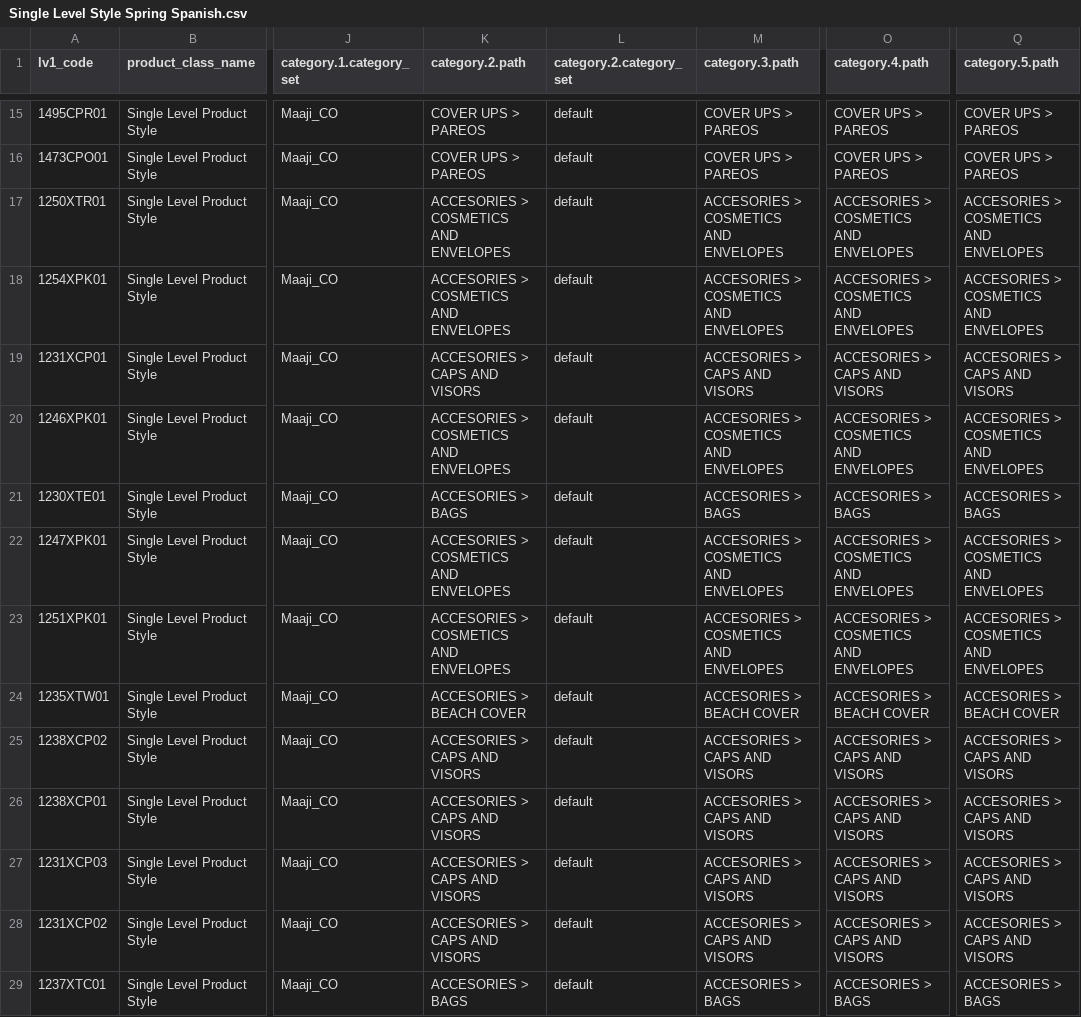
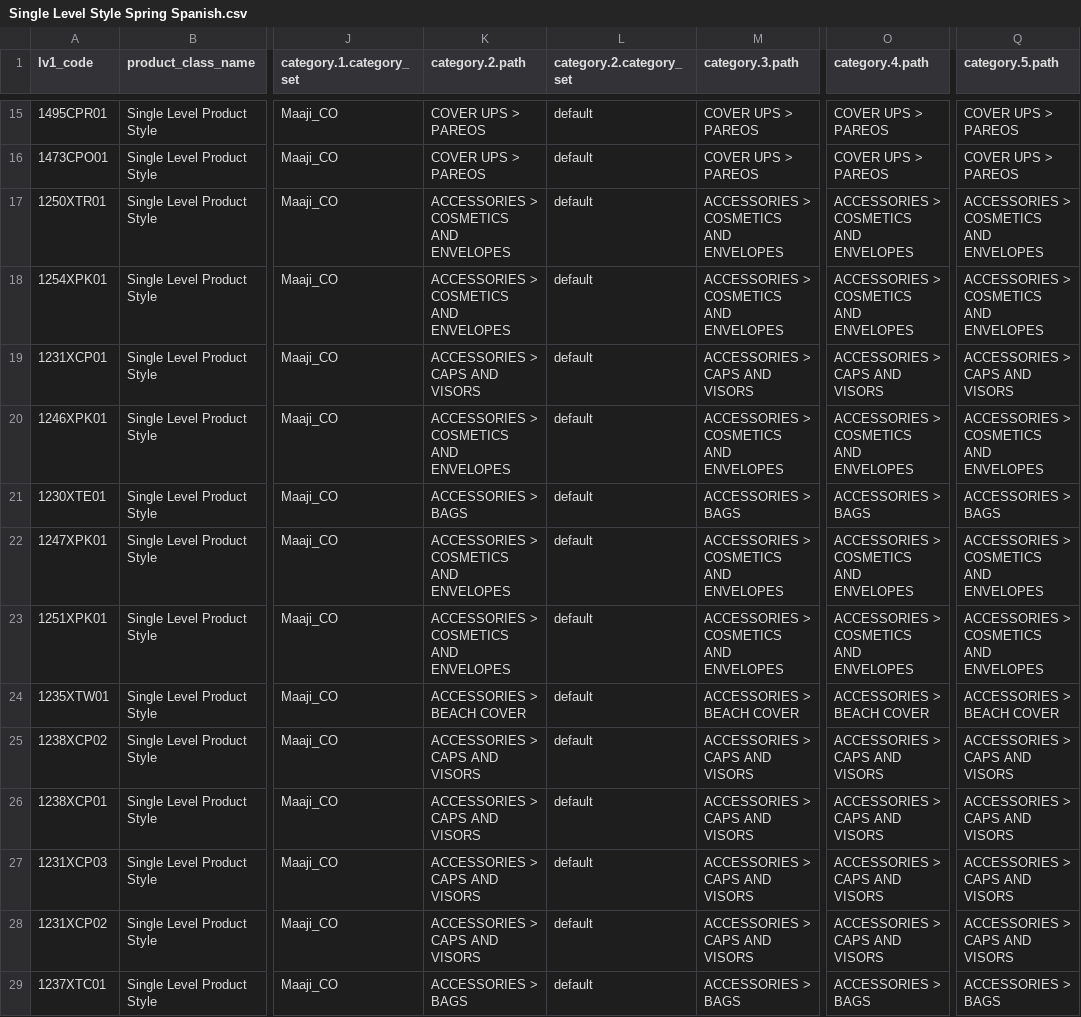
Before and after one commit to juvape/Commerce-Conect-FF, a CSV file: Archivos CSV/Spring 2018/Single Level/Single Level Style Spring Spanish.csv, drawn as a sheet; only a part is shown, gaps mark what is left out; the diff covers the shown part only; the diff names each change by its address in the sheet, - before the commit and + after, or states it on an @@ line.

```diff
--- a/Archivos CSV/Spring 2018/Single Level/Single Level Style Spring Spanish.csv
+++ b/Archivos CSV/Spring 2018/Single Level/Single Level Style Spring Spanish.csv
-K17:K18 (category.2.path): ACCESORIES > COSMETICS AND ENVELOPES
+K17:K18 (category.2.path): ACCESSORIES > COSMETICS AND ENVELOPES
-M17:M18 (category.3.path): ACCESORIES > COSMETICS AND ENVELOPES
+M17:M18 (category.3.path): ACCESSORIES > COSMETICS AND ENVELOPES
-O17:O18 (category.4.path): ACCESORIES > COSMETICS AND ENVELOPES
+O17:O18 (category.4.path): ACCESSORIES > COSMETICS AND ENVELOPES
-Q17:Q18 (category.5.path): ACCESORIES > COSMETICS AND ENVELOPES
+Q17:Q18 (category.5.path): ACCESSORIES > COSMETICS AND ENVELOPES
-K19 (category.2.path): ACCESORIES > CAPS AND VISORS
+K19 (category.2.path): ACCESSORIES > CAPS AND VISORS
-M19 (category.3.path): ACCESORIES > CAPS AND VISORS
+M19 (category.3.path): ACCESSORIES > CAPS AND VISORS
-O19 (category.4.path): ACCESORIES > CAPS AND VISORS
+O19 (category.4.path): ACCESSORIES > CAPS AND VISORS
-Q19 (category.5.path): ACCESORIES > CAPS AND VISORS
+Q19 (category.5.path): ACCESSORIES > CAPS AND VISORS
-K20 (category.2.path): ACCESORIES > COSMETICS AND ENVELOPES
+K20 (category.2.path): ACCESSORIES > COSMETICS AND ENVELOPES
-M20 (category.3.path): ACCESORIES > COSMETICS AND ENVELOPES
+M20 (category.3.path): ACCESSORIES > COSMETICS AND ENVELOPES
-O20 (category.4.path): ACCESORIES > COSMETICS AND ENVELOPES
+O20 (category.4.path): ACCESSORIES > COSMETICS AND ENVELOPES
-Q20 (category.5.path): ACCESORIES > COSMETICS AND ENVELOPES
+Q20 (category.5.path): ACCESSORIES > COSMETICS AND ENVELOPES
-K21 (category.2.path): ACCESORIES > BAGS
+K21 (category.2.path): ACCESSORIES > BAGS
-M21 (category.3.path): ACCESORIES > BAGS
+M21 (category.3.path): ACCESSORIES > BAGS
-O21 (category.4.path): ACCESORIES > BAGS
+O21 (category.4.path): ACCESSORIES > BAGS
-Q21 (category.5.path): ACCESORIES > BAGS
+Q21 (category.5.path): ACCESSORIES > BAGS
-K22:K23 (category.2.path): ACCESORIES > COSMETICS AND ENVELOPES
+K22:K23 (category.2.path): ACCESSORIES > COSMETICS AND ENVELOPES
-M22:M23 (category.3.path): ACCESORIES > COSMETICS AND ENVELOPES
+M22:M23 (category.3.path): ACCESSORIES > COSMETICS AND ENVELOPES
-O22:O23 (category.4.path): ACCESORIES > COSMETICS AND ENVELOPES
+O22:O23 (category.4.path): ACCESSORIES > COSMETICS AND ENVELOPES
-Q22:Q23 (category.5.path): ACCESORIES > COSMETICS AND ENVELOPES
+Q22:Q23 (category.5.path): ACCESSORIES > COSMETICS AND ENVELOPES
-K24 (category.2.path): ACCESORIES > BEACH COVER
+K24 (category.2.path): ACCESSORIES > BEACH COVER
-M24 (category.3.path): ACCESORIES > BEACH COVER
+M24 (category.3.path): ACCESSORIES > BEACH COVER
-O24 (category.4.path): ACCESORIES > BEACH COVER
+O24 (category.4.path): ACCESSORIES > BEACH COVER
-Q24 (category.5.path): ACCESORIES > BEACH COVER
+Q24 (category.5.path): ACCESSORIES > BEACH COVER
-K25:K28 (category.2.path): ACCESORIES > CAPS AND VISORS
+K25:K28 (category.2.path): ACCESSORIES > CAPS AND VISORS
-M25:M28 (category.3.path): ACCESORIES > CAPS AND VISORS
+M25:M28 (category.3.path): ACCESSORIES > CAPS AND VISORS
-O25:O28 (category.4.path): ACCESORIES > CAPS AND VISORS
+O25:O28 (category.4.path): ACCESSORIES > CAPS AND VISORS
-Q25:Q28 (category.5.path): ACCESORIES > CAPS AND VISORS
+Q25:Q28 (category.5.path): ACCESSORIES > CAPS AND VISORS
-K29 (category.2.path): ACCESORIES > BAGS
+K29 (category.2.path): ACCESSORIES > BAGS
-M29 (category.3.path): ACCESORIES > BAGS
+M29 (category.3.path): ACCESSORIES > BAGS
-O29 (category.4.path): ACCESORIES > BAGS
+O29 (category.4.path): ACCESSORIES > BAGS
-Q29 (category.5.path): ACCESORIES > BAGS
+Q29 (category.5.path): ACCESSORIES > BAGS
```
Also changed, not shown: 96 edited cells elsewhere in this file, Archivos CSV/High Summer 2018/Single Level/Single Level Style Spanish High Summer.csv, Archivos CSV/Summer 2018/Carga datos FF/Single Level/Single Level Style Spanish.csv.
